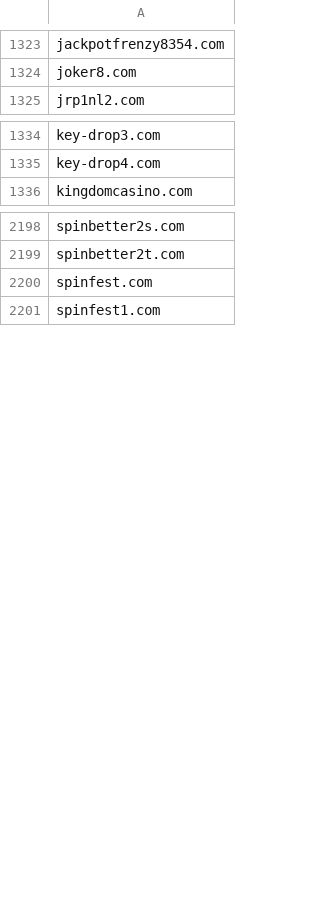
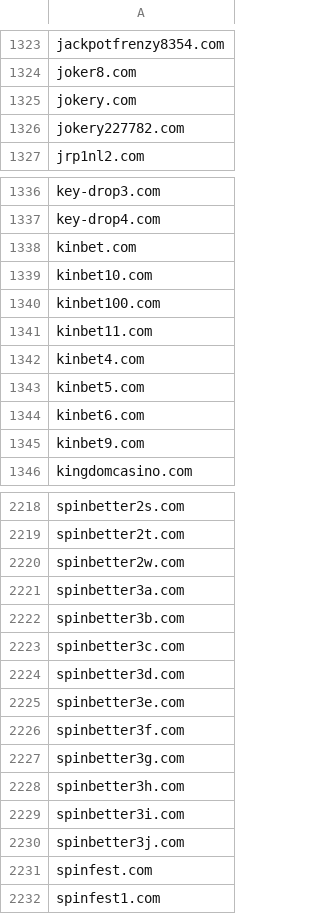
Before and after one commit to analogic/cz-gov-blocks, a CSV file: csv/mfcr.csv, drawn as a sheet; only a part is shown, gaps mark what is left out; the diff covers the shown part only.

```diff
--- a/csv/mfcr.csv
+++ b/csv/mfcr.csv
@@ -1324,2 +1324,4 @@ jackpotfrenzy8354.com
 joker8.com
+jokery.com
+jokery227782.com
 jrp1nl2.com
@@ -1335,2 +1337,10 @@ key-drop3.com
 key-drop4.com
+kinbet.com
+kinbet10.com
+kinbet100.com
+kinbet11.com
+kinbet4.com
+kinbet5.com
+kinbet6.com
+kinbet9.com
 kingdomcasino.com
@@ -2199,2 +2219,13 @@ spinbetter2s.com
 spinbetter2t.com
+spinbetter2w.com
+spinbetter3a.com
+spinbetter3b.com
+spinbetter3c.com
+spinbetter3d.com
+spinbetter3e.com
+spinbetter3f.com
+spinbetter3g.com
+spinbetter3h.com
+spinbetter3i.com
+spinbetter3j.com
 spinfest.com
```
Also changed, not shown: 18 added rows elsewhere in this file, original/mfcr.csv, 2 other files.
